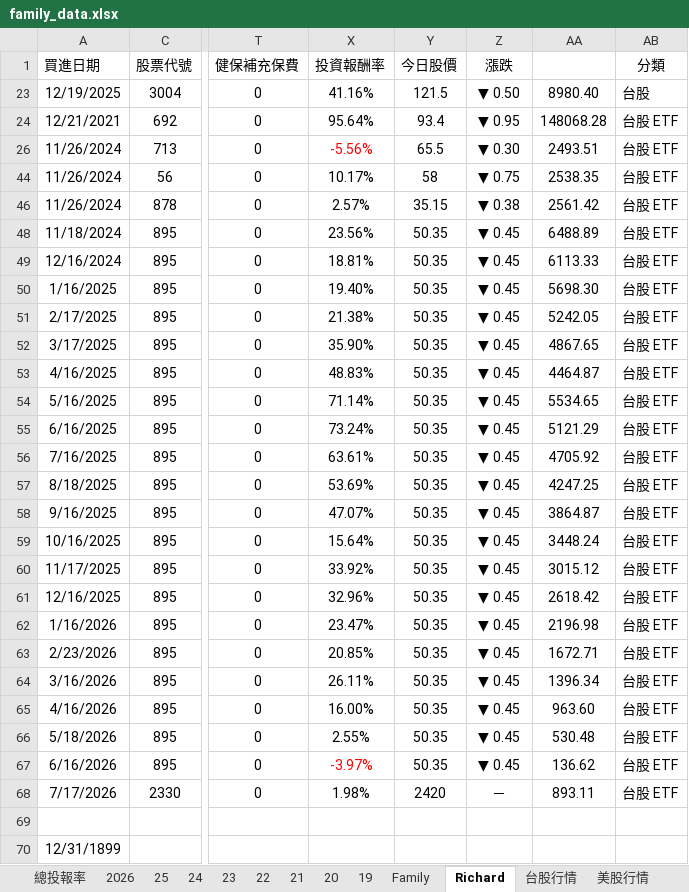
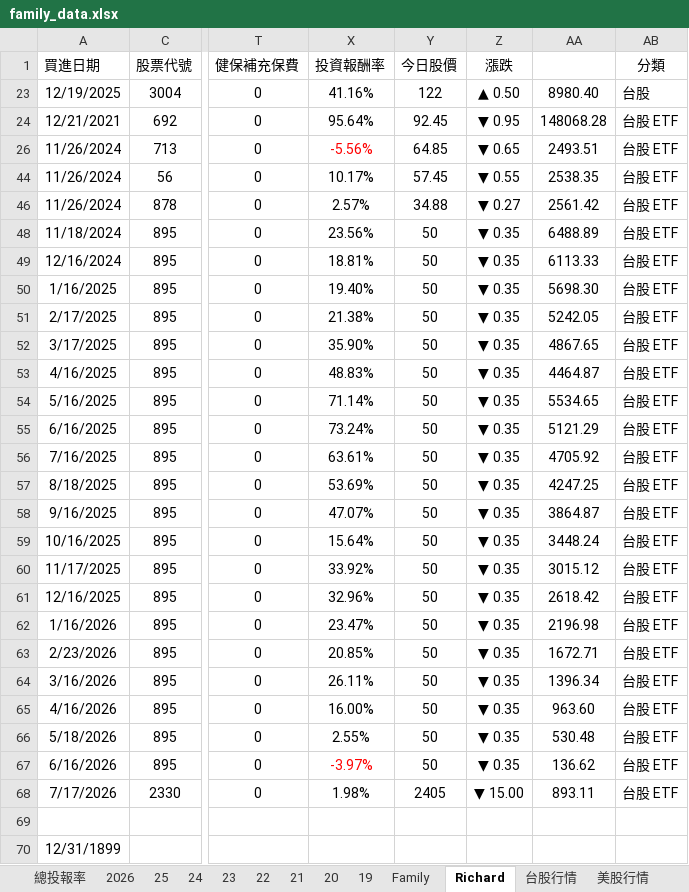
Before and after one commit to even182/richard-personal-hub, an Excel workbook: data/family_data.xlsx, sheet Richard, drawn as a sheet; only a part is shown, gaps mark what is left out; values as stored, in another font and other column widths than the file's, no borders; charts and pictures and conditional formats not drawn; the diff covers the shown part only; the diff names each change by its address in the sheet, - before the commit and + after, or states it on an @@ line.

```diff
--- a/data/family_data.xlsx (sheet Richard)
+++ b/data/family_data.xlsx (sheet Richard)
-Y23 (今日股價): 121.5
+Y23 (今日股價): 122
-Z23 (漲跌): ▼ 0.50
+Z23 (漲跌): ▲ 0.50
-Y24 (今日股價): 93.4
+Y24 (今日股價): 92.45
-Y26 (今日股價): 65.5
+Y26 (今日股價): 64.85
-Z26 (漲跌): ▼ 0.30
+Z26 (漲跌): ▼ 0.65
-Y44 (今日股價): 58
+Y44 (今日股價): 57.45
-Z44 (漲跌): ▼ 0.75
+Z44 (漲跌): ▼ 0.55
-Y46 (今日股價): 35.15
+Y46 (今日股價): 34.88
-Z46 (漲跌): ▼ 0.38
+Z46 (漲跌): ▼ 0.27
-Y48:Y67 (今日股價): 50.35
+Y48:Y67 (今日股價): 50
-Z48:Z67 (漲跌): ▼ 0.45
+Z48:Z67 (漲跌): ▼ 0.35
-Y68 (今日股價): 2420
+Y68 (今日股價): 2405
-Z68 (漲跌): －
+Z68 (漲跌): ▼ 15.00
```
Also changed, not shown: 1 added row, 1 removed row, 215 edited cells and cell formats elsewhere in this sheet, sheet 台股行情, sheet Family, sheet 2026, sheet 21, sheet 25, sheet 24, 5 more sheets, hidden cells, charts or pictures.
